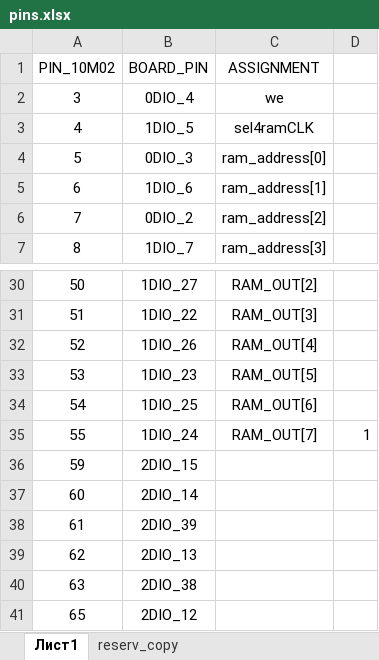
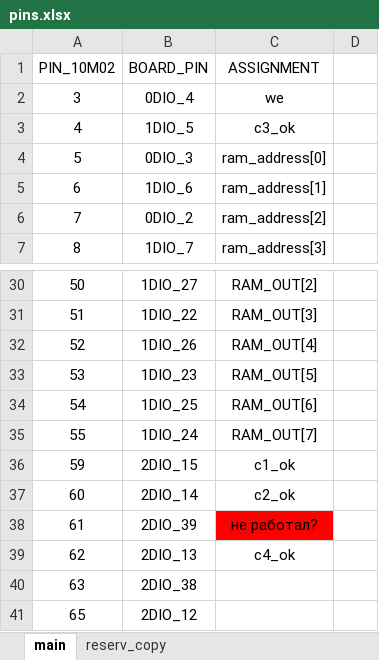
Before and after one commit to g0rba4ev/TEST_DIPLOM_10M02_vhdl, an Excel workbook: MainBOARD/pins.xlsx, sheet main, drawn as a sheet; only a part is shown, gaps mark what is left out; values as stored, in another font and other column widths than the file's, no borders; table styles not drawn; the diff names each change by its address in the sheet, - before the commit and + after, or states it on an @@ line.

```diff
--- a/MainBOARD/pins.xlsx (sheet main)
+++ b/MainBOARD/pins.xlsx (sheet main)
-sheet tab: Лист1
+sheet tab: main
-C3 (ASSIGNMENT): sel4ramCLK
+C3 (ASSIGNMENT): c3_ok
-D35: 1
+D35: (empty)
-C36 (ASSIGNMENT): (empty)
+C36 (ASSIGNMENT): c1_ok
-C37 (ASSIGNMENT): (empty)
+C37 (ASSIGNMENT): c2_ok
-C38 (ASSIGNMENT): (empty)
+C38 (ASSIGNMENT): не работал?
-C38 fill: none
+C38 fill: #FF0000
-C39 (ASSIGNMENT): (empty)
+C39 (ASSIGNMENT): c4_ok
```
Also changed, not shown: sheet reserv_copy, 5 other files.
